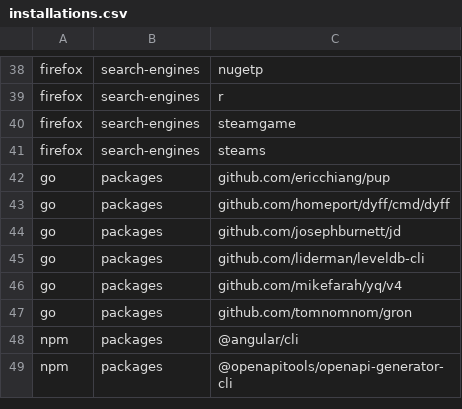
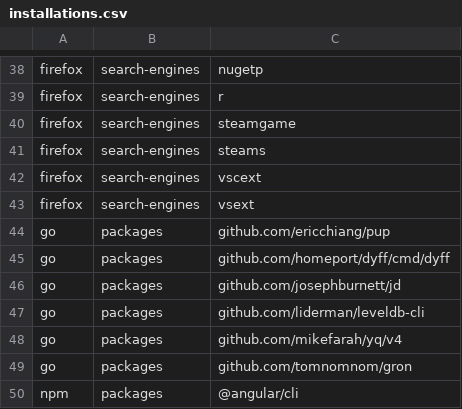
Before and after one commit to lancra/dotfiles, a CSV file: .local/share/machine/keyblade/software/installations.csv, drawn as a sheet; only a part is shown, gaps mark what is left out; the shorter side is filled out with more unchanged rows.

Commit message:
firefox: add vs/vscode extension search engines

```diff
--- a/.local/share/machine/keyblade/software/installations.csv
+++ b/.local/share/machine/keyblade/software/installations.csv
@@ -41,2 +41,4 @@ firefox,search-engines,steamgame
 firefox,search-engines,steams
+firefox,search-engines,vscext
+firefox,search-engines,vsext
 go,packages,github.com/ericchiang/pup
```
Also changed, not shown: 1 other file.
